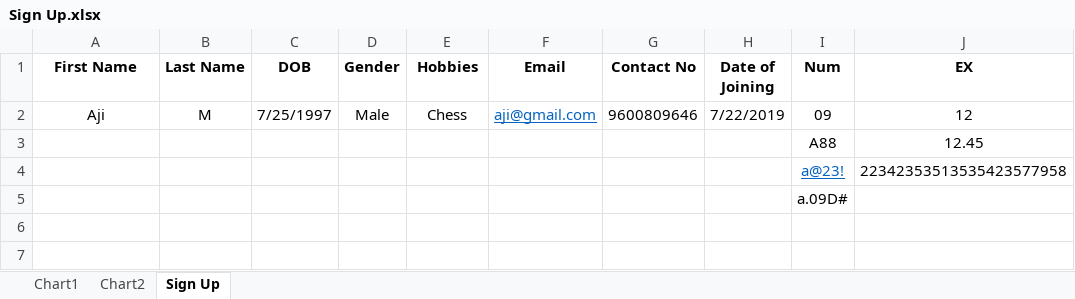
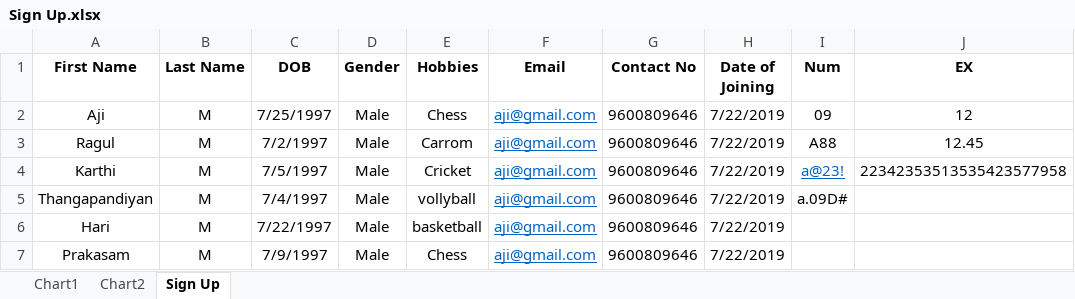
Before and after one commit to prakasamajith/MavenProject, an Excel workbook: Excel Sheet/Sign Up.xlsx, sheet Sign Up, drawn as a sheet; values as stored, in another font and other column widths than the file's, no borders; removed rows and columns are numbered as before the commit, all else as after; the diff names each change by its address in the sheet, - before the commit and + after, or states it on an @@ line.

```diff
--- a/Excel Sheet/Sign Up.xlsx (sheet Sign Up)
+++ b/Excel Sheet/Sign Up.xlsx (sheet Sign Up)
-row 3:  |  |  |  |  |  |  |  | A88 | 12.45
-row 4:  |  |  |  |  |  |  |  | a@23! | 22342353513535423577958
-row 5:  |  |  |  |  |  |  |  | a.09D#
+row 3: Ragul | M | 7/2/1997 | Male | Carrom | aji@gmail.com | 9600809646 | 7/22/2019 | A88 | 12.45
+row 4: Karthi | M | 7/5/1997 | Male | Cricket | aji@gmail.com | 9600809646 | 7/22/2019 | a@23! | 22342353513535423577958
+row 5: Thangapandiyan | M | 7/4/1997 | Male | vollyball | aji@gmail.com | 9600809646 | 7/22/2019 | a.09D#
+row 6: Hari | M | 7/22/1997 | Male | basketball | aji@gmail.com | 9600809646 | 7/22/2019
+row 7: Prakasam | M | 7/9/1997 | Male | Chess | aji@gmail.com | 9600809646 | 7/22/2019
```
Also changed, not shown: charts or pictures, 9 other files.
